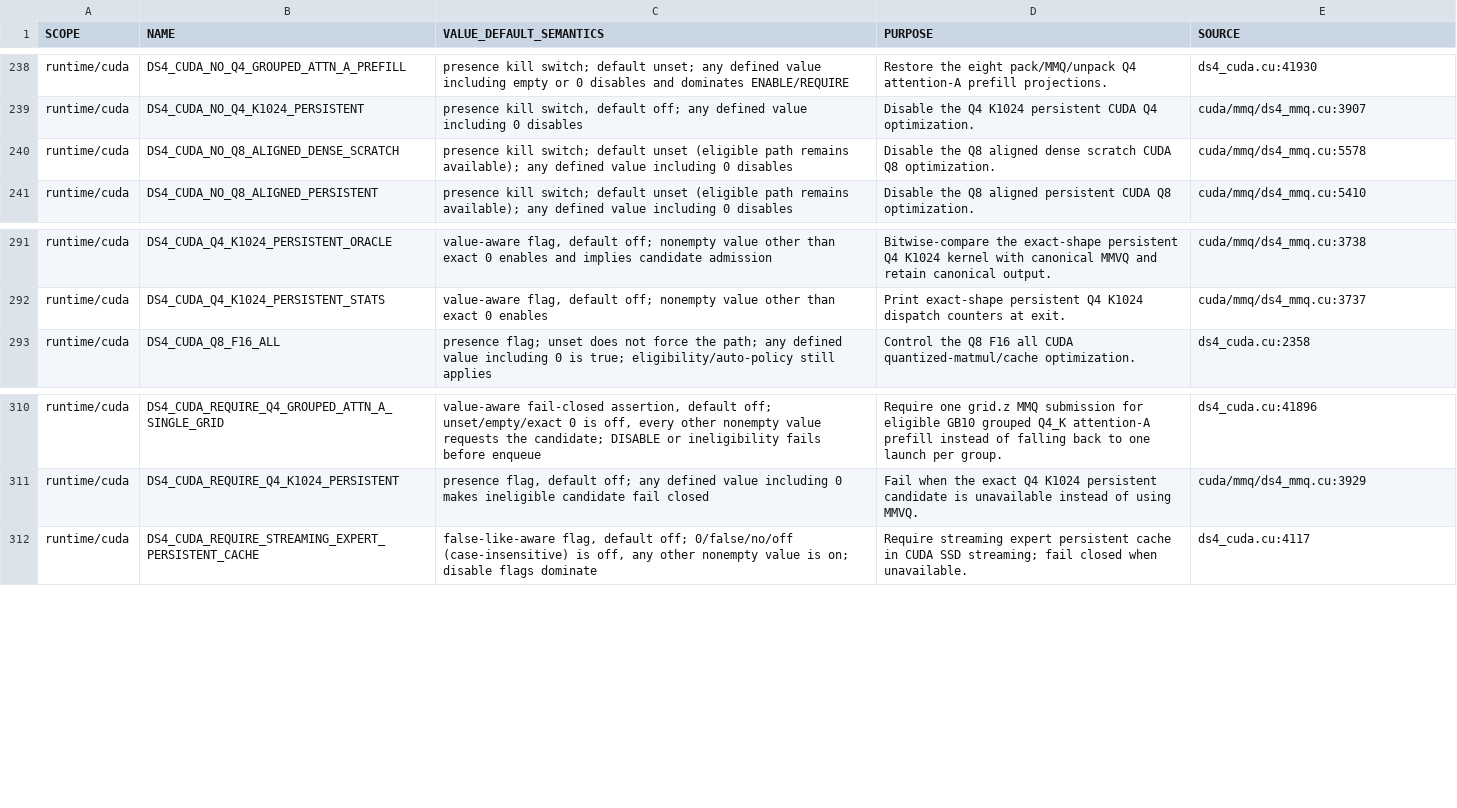
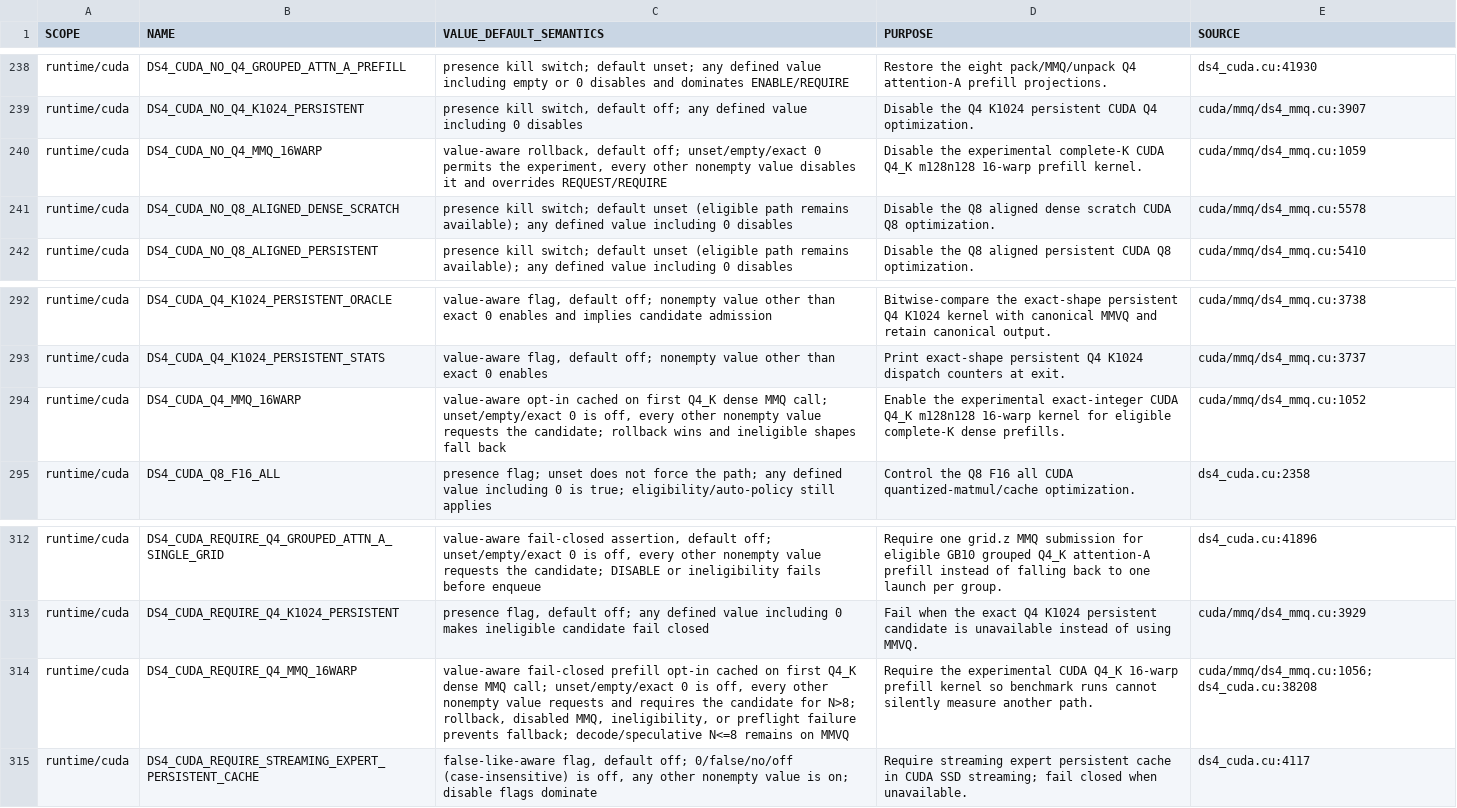
Before and after one commit to GiorgioOppo/ds4, a TSV file: scripts/environment_variables.tsv, drawn as a sheet; only a part is shown, gaps mark what is left out; the diff names each change by its address in the sheet, - before the commit and + after, or states it on an @@ line.

Commit message:
Optimize CUDA Q4 prefill with 16-warp MMQ

```diff
--- a/scripts/environment_variables.tsv
+++ b/scripts/environment_variables.tsv
+row 240: runtime/cuda | DS4_CUDA_NO_Q4_MMQ_16WARP | value-aware rollback, default off; unset/empty/exact 0 permits the experiment, every other nonempty value disables it and overrides REQUEST/REQUIRE | Disable the experimental complete-K CUDA Q4_K m128n128 16-warp prefill kernel. | cuda/mmq/ds4_mmq.cu:1059
+row 294: runtime/cuda | DS4_CUDA_Q4_MMQ_16WARP | value-aware opt-in cached on first Q4_K dense MMQ call; unset/empty/exact 0 is off, every other nonempty value requests the candidate; rollback wins and ineligible shapes fall back | Enable the experimental exact-integer CUDA Q4_K m128n128 16-warp kernel for eligible complete-K dense prefills. | cuda/mmq/ds4_mmq.cu:1052
+row 314: runtime/cuda | DS4_CUDA_REQUIRE_Q4_MMQ_16WARP | value-aware fail-closed prefill opt-in cached on first Q4_K dense MMQ call; unset/empty/exact 0 is off, every other nonempty value requests and requires the candidate for N>8; rollback, disabled MMQ, ineligibility, or preflight failure prevents fallback; decode/speculative N<=8 remains on MMVQ | Require the experimental CUDA Q4_K 16-warp prefill kernel so benchmark runs cannot silently measure another path. | cuda/mmq/ds4_mmq.cu:1056; ds4_cuda.cu:38208
```
Also changed, not shown: 11 other files.
